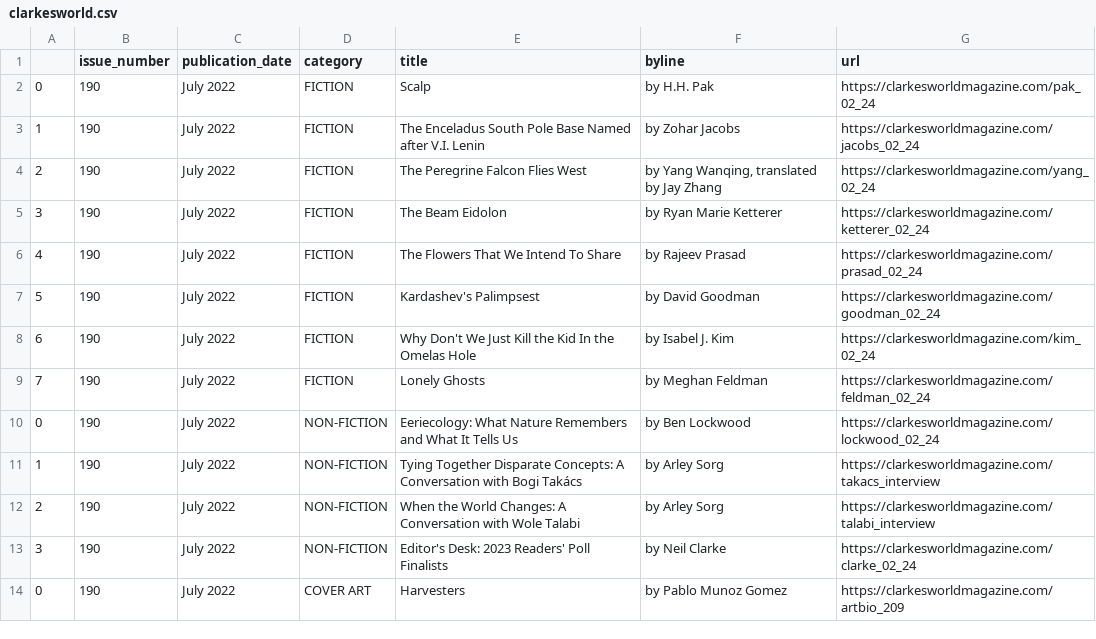
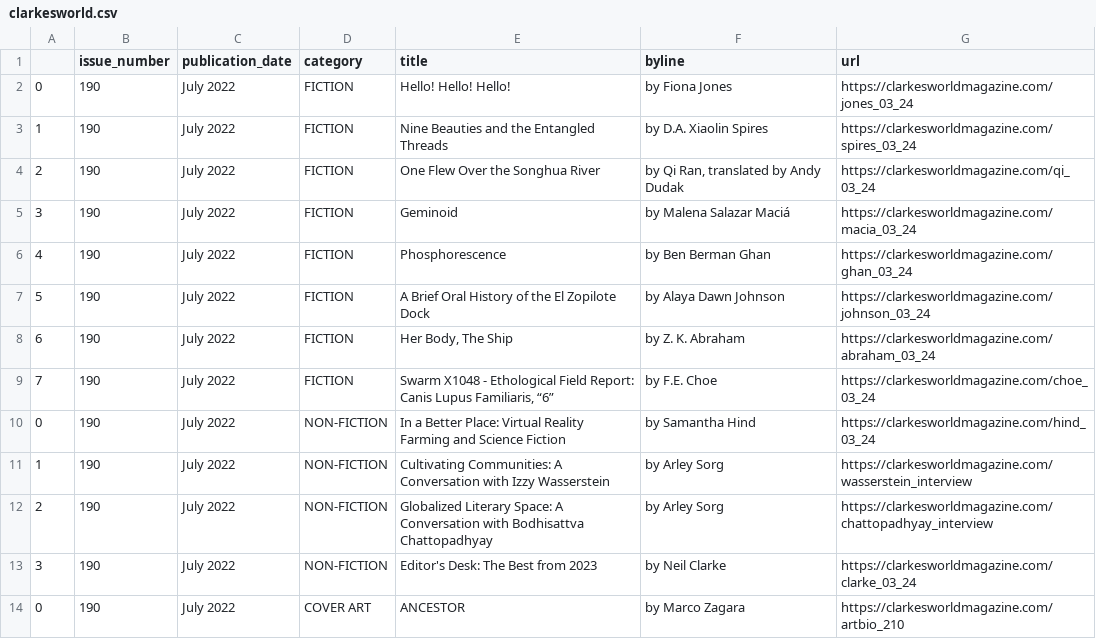
Before and after one commit to luyi-eve/autoscraper-clarkesworld-mag, a CSV file: clarkesworld.csv, drawn as a sheet.

```diff
--- a/clarkesworld.csv
+++ b/clarkesworld.csv
@@ -1,14 +1,14 @@
 ,issue_number,publication_date,category,title,byline,url
-0,190,July 2022,FICTION,Scalp,by H.H. Pak,https://clarkesworldmagazine.com/pak_02_24
-1,190,July 2022,FICTION,The Enceladus South Pole Base Named after V.I. Lenin,by Zohar Jacobs,https://clarkesworldmagazine.com/jacobs_02_24
-2,190,July 2022,FICTION,The Peregrine Falcon Flies West,"by Yang Wanqing, translated by Jay Zhang",https://clarkesworldmagazine.com/yang_02_24
-3,190,July 2022,FICTION,The Beam Eidolon,by Ryan Marie Ketterer,https://clarkesworldmagazine.com/ketterer_02_24
-4,190,July 2022,FICTION,The Flowers That We Intend To Share,by Rajeev Prasad,https://clarkesworldmagazine.com/prasad_02_24
-5,190,July 2022,FICTION,Kardashev's Palimpsest,by David Goodman,https://clarkesworldmagazine.com/goodman_02_24
-6,190,July 2022,FICTION,Why Don't We Just Kill the Kid In the Omelas Hole,by Isabel J. Kim,https://clarkesworldmagazine.com/kim_02_24
-7,190,July 2022,FICTION,Lonely Ghosts,by Meghan Feldman,https://clarkesworldmagazine.com/feldman_02_24
-0,190,July 2022,NON-FICTION,Eeriecology: What Nature Remembers and What It Tells Us,by Ben Lockwood,https://clarkesworldmagazine.com/lockwood_02_24
-1,190,July 2022,NON-FICTION,Tying Together Disparate Concepts: A Conversation with Bogi Takács,by Arley Sorg,https://clarkesworldmagazine.com/takacs_interview
-2,190,July 2022,NON-FICTION,When the World Changes: A Conversation with Wole Talabi,by Arley Sorg,https://clarkesworldmagazine.com/talabi_interview
-3,190,July 2022,NON-FICTION,Editor's Desk: 2023 Readers' Poll Finalists,by Neil Clarke,https://clarkesworldmagazine.com/clarke_02_24
-0,190,July 2022,COVER ART,Harvesters,by Pablo Munoz Gomez,https://clarkesworldmagazine.com/artbio_209
+0,190,July 2022,FICTION,Hello! Hello! Hello!,by Fiona Jones,https://clarkesworldmagazine.com/jones_03_24
+1,190,July 2022,FICTION,Nine Beauties and the Entangled Threads,by D.A. Xiaolin Spires,https://clarkesworldmagazine.com/spires_03_24
+2,190,July 2022,FICTION,One Flew Over the Songhua River,"by Qi Ran, translated by Andy Dudak",https://clarkesworldmagazine.com/qi_03_24
+3,190,July 2022,FICTION,Geminoid,by Malena Salazar Maciá,https://clarkesworldmagazine.com/macia_03_24
+4,190,July 2022,FICTION,Phosphorescence,by Ben Berman Ghan,https://clarkesworldmagazine.com/ghan_03_24
+5,190,July 2022,FICTION,A Brief Oral History of the El Zopilote Dock,by Alaya Dawn Johnson,https://clarkesworldmagazine.com/johnson_03_24
+6,190,July 2022,FICTION,"Her Body, The Ship",by Z. K. Abraham,https://clarkesworldmagazine.com/abraham_03_24
+7,190,July 2022,FICTION,"Swarm X1048 - Ethological Field Report: Canis Lupus Familiaris, “6”",by F.E. Choe,https://clarkesworldmagazine.com/choe_03_24
+0,190,July 2022,NON-FICTION,In a Better Place: Virtual Reality Farming and Science Fiction,by Samantha Hind,https://clarkesworldmagazine.com/hind_03_24
+1,190,July 2022,NON-FICTION,Cultivating Communities: A Conversation with Izzy Wasserstein,by Arley Sorg,https://clarkesworldmagazine.com/wasserstein_interview
+2,190,July 2022,NON-FICTION,Globalized Literary Space: A Conversation with Bodhisattva Chattopadhyay,by Arley Sorg,https://clarkesworldmagazine.com/chattopadhyay_interview
+3,190,July 2022,NON-FICTION,Editor's Desk: The Best from 2023,by Neil Clarke,https://clarkesworldmagazine.com/clarke_03_24
+0,190,July 2022,COVER ART,ANCESTOR,by Marco Zagara,https://clarkesworldmagazine.com/artbio_210
```
